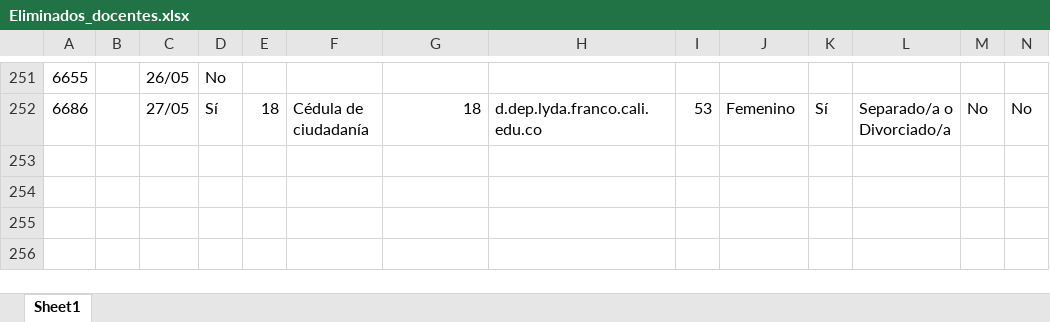
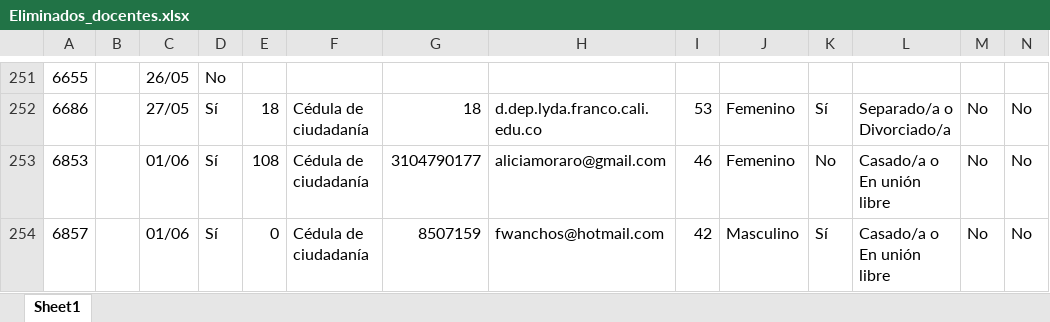
Before and after one commit to Grupo-Informatica-Educativa/CFK2022, an Excel workbook: utils/cleaners/bot/eliminados/Eliminados_docentes.xlsx, sheet Sheet1, drawn as a sheet; only a part is shown, gaps mark what is left out; values as stored, in another font and other column widths than the file's, no borders; rows hold the shown columns only; the diff names each change by its address in the sheet, - before the commit and + after, or states it on an @@ line.

```diff
--- a/utils/cleaners/bot/eliminados/Eliminados_docentes.xlsx (sheet Sheet1)
+++ b/utils/cleaners/bot/eliminados/Eliminados_docentes.xlsx (sheet Sheet1)
+row 253: 6853 |  | 01/06 | Sí | 108 | Cédula de ciudadanía | 3104790177 | aliciamoraro@gmail.com | 46 | Femenino | No | Casado/a o En unión libre | No | No
+row 254: 6857 |  | 01/06 | Sí | 0 | Cédula de ciudadanía | 8507159 | fwanchos@hotmail.com | 42 | Masculino | Sí | Casado/a o En unión libre | No | No
```
Also changed, not shown: data/descargables/DirectivosCFK.xlsx, data/descargables/Instrumentos_DetalleCFK.xlsx, 14 other files.
